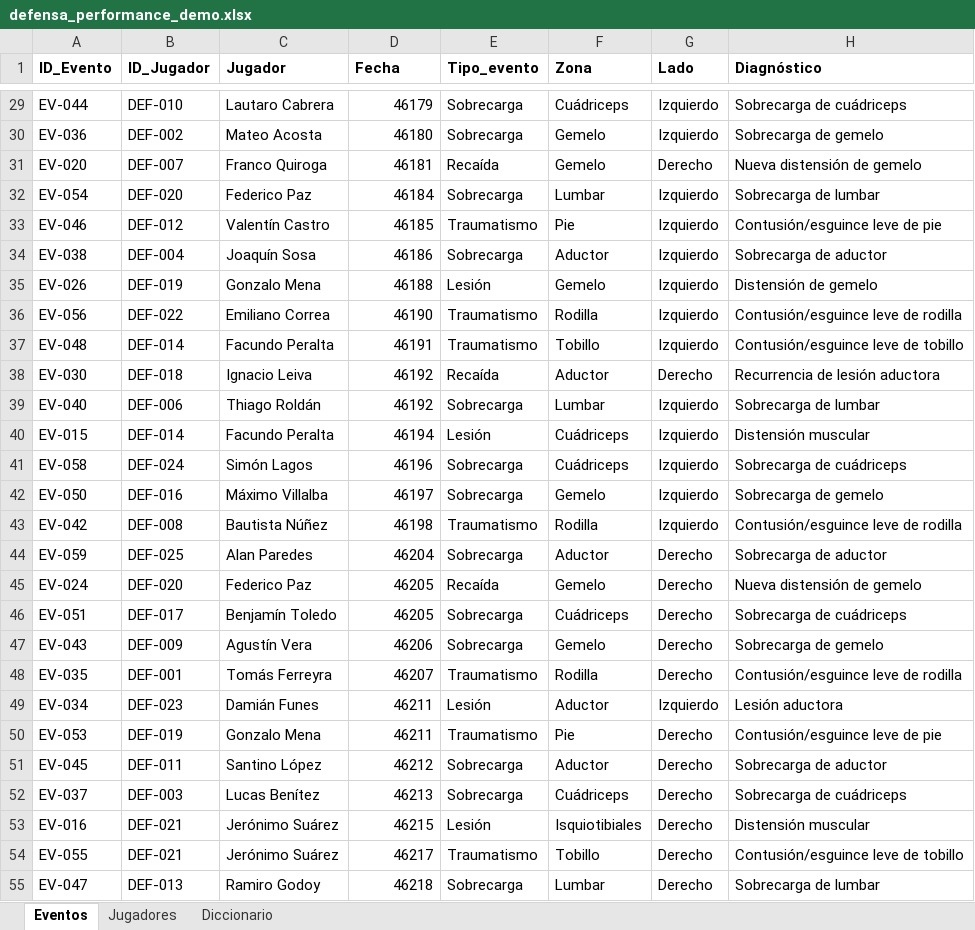
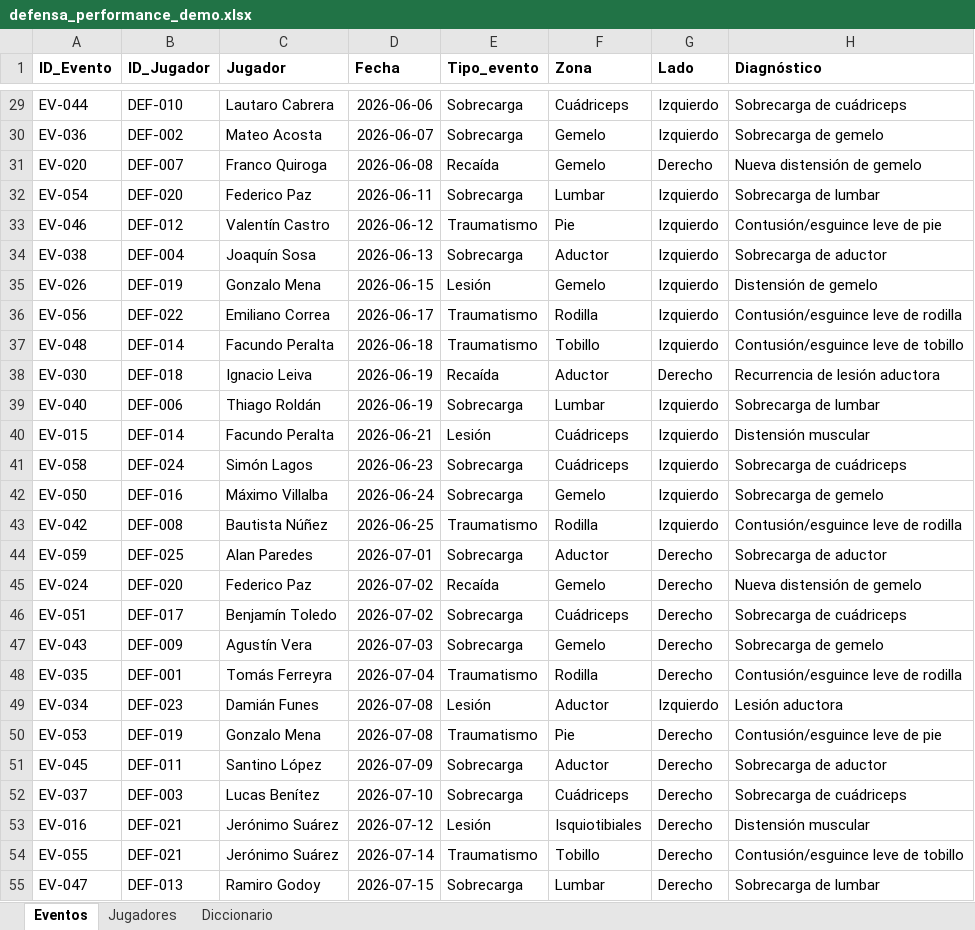
Before and after one commit to facuortiz5/DyJ-performance-ai, an Excel workbook: data/defensa_performance_demo.xlsx, sheet Eventos, drawn as a sheet; only a part is shown, gaps mark what is left out; values as stored, in another font and other column widths than the file's, no borders; the diff covers the shown part only; the diff names each change by its address in the sheet, - before the commit and + after, or states it on an @@ line.

```diff
--- a/data/defensa_performance_demo.xlsx (sheet Eventos)
+++ b/data/defensa_performance_demo.xlsx (sheet Eventos)
-D29 (Fecha): 46179
+D29 (Fecha): 2026-06-06
-D30 (Fecha): 46180
+D30 (Fecha): 2026-06-07
-D31 (Fecha): 46181
+D31 (Fecha): 2026-06-08
-D32 (Fecha): 46184
+D32 (Fecha): 2026-06-11
-D33 (Fecha): 46185
+D33 (Fecha): 2026-06-12
-D34 (Fecha): 46186
+D34 (Fecha): 2026-06-13
-D35 (Fecha): 46188
+D35 (Fecha): 2026-06-15
-D36 (Fecha): 46190
+D36 (Fecha): 2026-06-17
-D37 (Fecha): 46191
+D37 (Fecha): 2026-06-18
-D38:D39 (Fecha): 46192
+D38:D39 (Fecha): 2026-06-19
-D40 (Fecha): 46194
+D40 (Fecha): 2026-06-21
-D41 (Fecha): 46196
+D41 (Fecha): 2026-06-23
-D42 (Fecha): 46197
+D42 (Fecha): 2026-06-24
-D43 (Fecha): 46198
+D43 (Fecha): 2026-06-25
-D44 (Fecha): 46204
+D44 (Fecha): 2026-07-01
-D45:D46 (Fecha): 46205
+D45:D46 (Fecha): 2026-07-02
-D47 (Fecha): 46206
+D47 (Fecha): 2026-07-03
-D48 (Fecha): 46207
+D48 (Fecha): 2026-07-04
-D49:D50 (Fecha): 46211
+D49:D50 (Fecha): 2026-07-08
-D51 (Fecha): 46212
+D51 (Fecha): 2026-07-09
-D52 (Fecha): 46213
+D52 (Fecha): 2026-07-10
-D53 (Fecha): 46215
+D53 (Fecha): 2026-07-12
-D54 (Fecha): 46217
+D54 (Fecha): 2026-07-14
-D55 (Fecha): 46218
+D55 (Fecha): 2026-07-15
```
Also changed, not shown: 32 edited cells elsewhere in this sheet, 6 other files.
